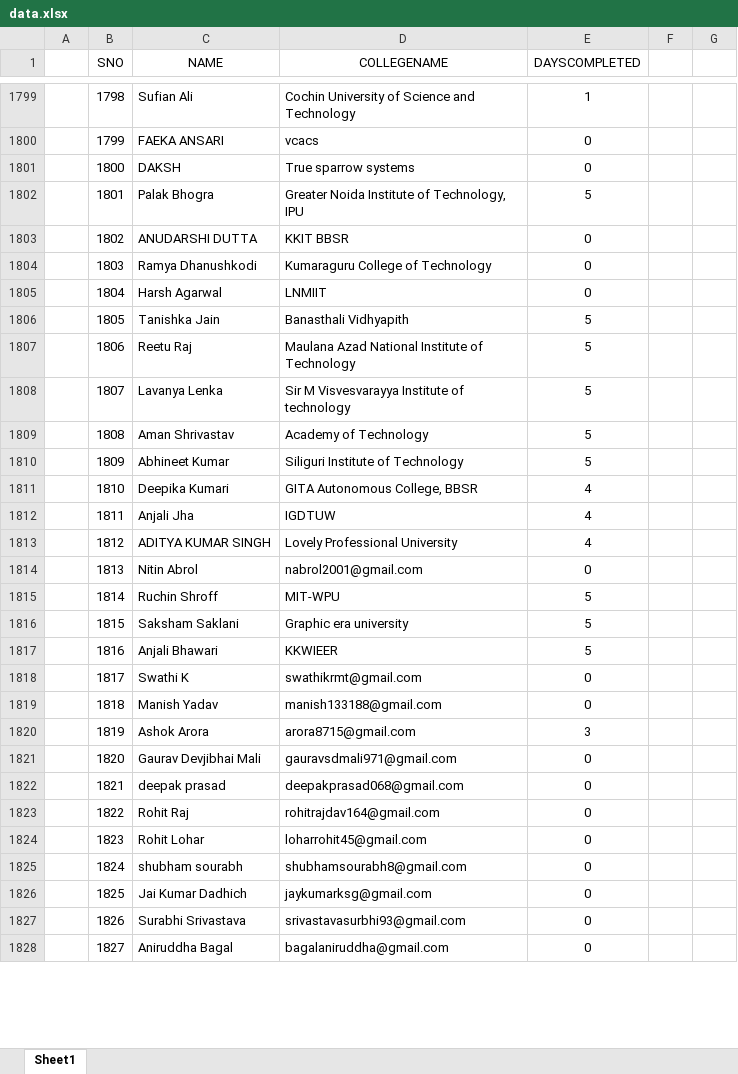
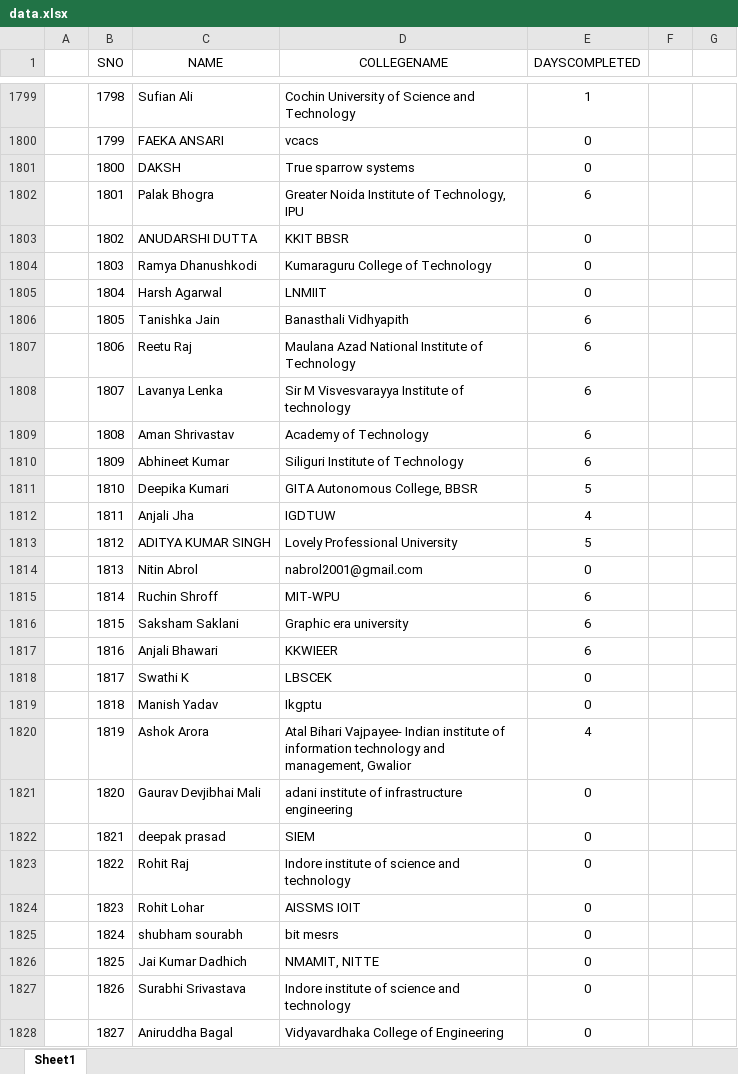
Before and after one commit to SauravMukherjee44/100-Days-of-Code-CodeIN-Progress-Report, an Excel workbook: data.xlsx, sheet Sheet1, drawn as a sheet; only a part is shown, gaps mark what is left out; values as stored, in another font and other column widths than the file's, no borders; charts and pictures not drawn; the diff covers the shown part only; the diff names each change by its address in the sheet, - before the commit and + after, or states it on an @@ line.

```diff
--- a/data.xlsx (sheet Sheet1)
+++ b/data.xlsx (sheet Sheet1)
-E1802 (DAYSCOMPLETED): 5
+E1802 (DAYSCOMPLETED): 6
-E1806:E1810 (DAYSCOMPLETED): 5
+E1806:E1810 (DAYSCOMPLETED): 6
-E1811 (DAYSCOMPLETED): 4
+E1811 (DAYSCOMPLETED): 5
-E1813 (DAYSCOMPLETED): 4
+E1813 (DAYSCOMPLETED): 5
-E1815:E1817 (DAYSCOMPLETED): 5
+E1815:E1817 (DAYSCOMPLETED): 6
-D1818 (COLLEGENAME): swathikrmt@gmail.com
+D1818 (COLLEGENAME): LBSCEK
-D1819 (COLLEGENAME): manish133188@gmail.com
+D1819 (COLLEGENAME): Ikgptu
-D1820 (COLLEGENAME): arora8715@gmail.com
+D1820 (COLLEGENAME): Atal Bihari Vajpayee- Indian institute of information technology and management, Gwalior
-E1820 (DAYSCOMPLETED): 3
+E1820 (DAYSCOMPLETED): 4
-D1821 (COLLEGENAME): gauravsdmali971@gmail.com
+D1821 (COLLEGENAME): adani institute of infrastructure engineering
-D1822 (COLLEGENAME): deepakprasad068@gmail.com
+D1822 (COLLEGENAME): SIEM
-D1823 (COLLEGENAME): rohitrajdav164@gmail.com
+D1823 (COLLEGENAME): Indore institute of science and technology
-D1824 (COLLEGENAME): loharrohit45@gmail.com
+D1824 (COLLEGENAME): AISSMS IOIT
-D1825 (COLLEGENAME): shubhamsourabh8@gmail.com
+D1825 (COLLEGENAME): bit mesrs
-D1826 (COLLEGENAME): jaykumarksg@gmail.com
+D1826 (COLLEGENAME): NMAMIT, NITTE
-D1827 (COLLEGENAME): srivastavasurbhi93@gmail.com
+D1827 (COLLEGENAME): Indore institute of science and technology
-D1828 (COLLEGENAME): bagalaniruddha@gmail.com
+D1828 (COLLEGENAME): Vidyavardhaka College of Engineering
```
Also changed, not shown: 27 added rows and 420 edited cells elsewhere in this sheet.
